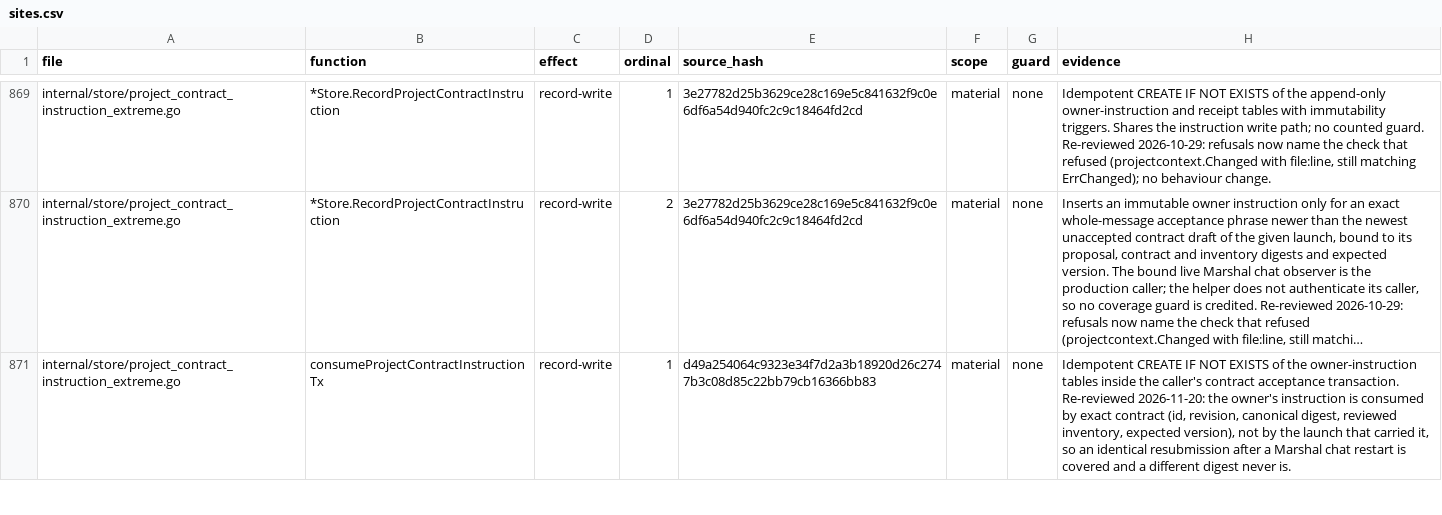
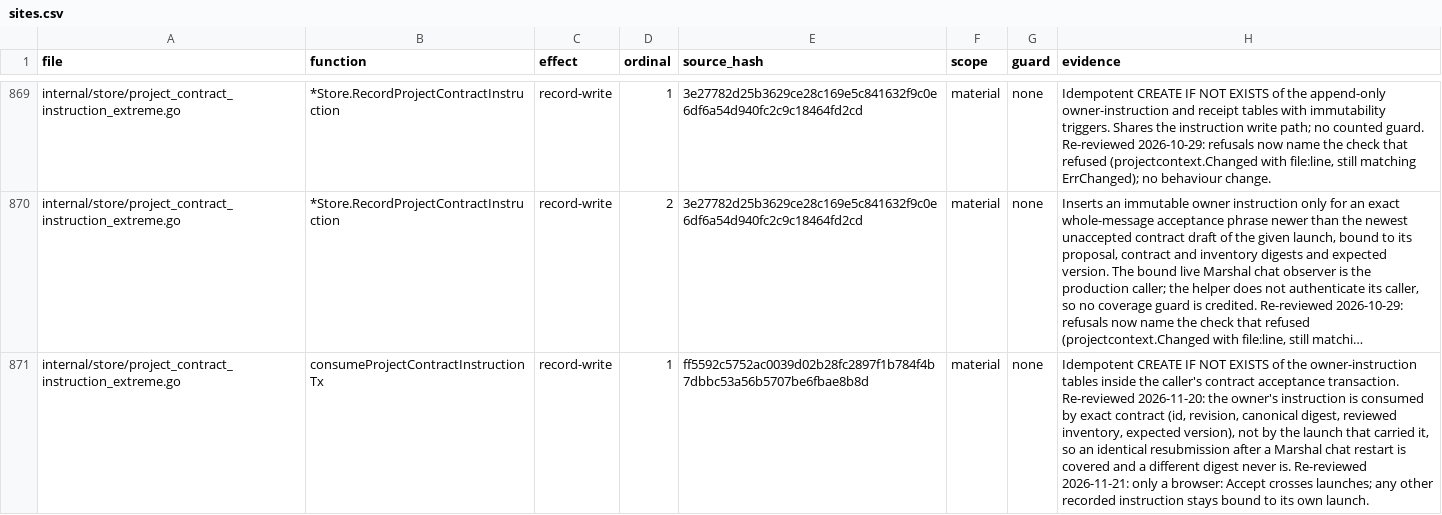
Before and after one commit to Zen1th53/marshal, a CSV file: tools/effect-inventory/sites.csv, drawn as a sheet; only a part is shown, gaps mark what is left out; long unchanged cells end in …; the diff covers the shown part only; the diff names each change by its address in the sheet, - before the commit and + after, or states it on an @@ line.

Commit message:
project contract: only a browser Accept crosses launches; record a refused reconcile
A recorded instruction that is not the owner's browser Accept stays bound
to the launch whose draft it was recorded for, in the Marshal's allow and
in the pending check. When the open-time reconcile refuses (changed
inventory, a newer draft, an audience error), it appends
PROJECT_CONTRACT_OWNER_ACCEPTANCE_NOT_APPLIED with the reason, so a project
that stays stuck says why.

```diff
--- a/tools/effect-inventory/sites.csv
+++ b/tools/effect-inventory/sites.csv
-E871 (source_hash): d49a254064c9323e34f7d2a3b18920d26c2747b3c08d85c22bb79cb16366bb83
+E871 (source_hash): ff5592c5752ac0039d02b28fc2897f1b784f4b7dbbc53a56b5707be6fbae8b8d
-H871 (evidence): …never is.
+H871 (evidence): …never is. Re-reviewed 2026-11-21: only a browser: Accept crosses launches; any other recorded instruction stays bound to its own launch.
```
Also changed, not shown: 4 edited cells elsewhere in this file, 6 other files.
